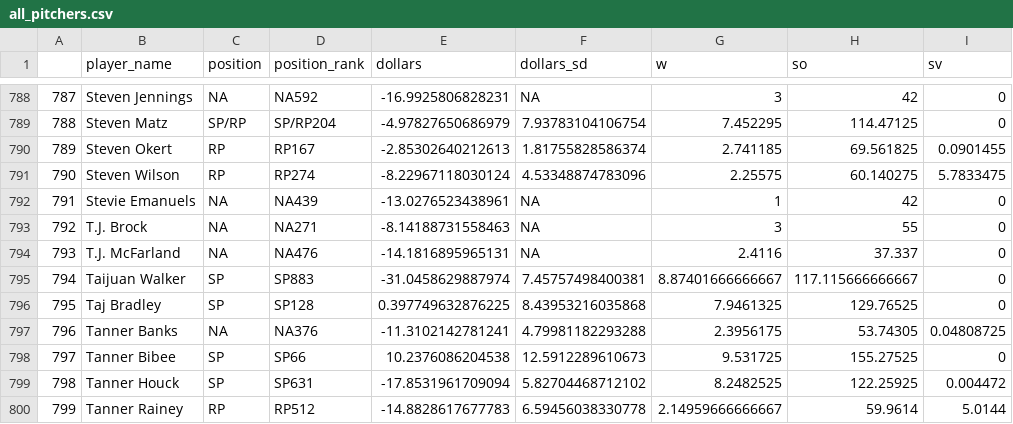
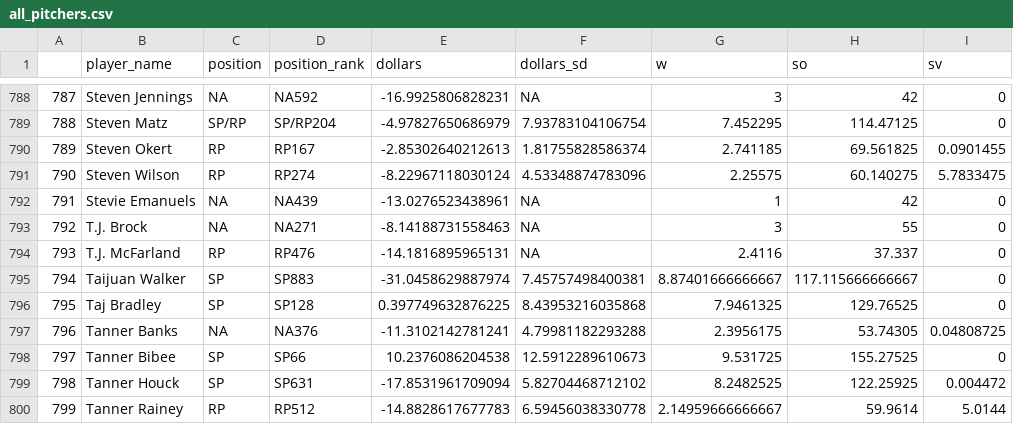
Before and after one commit to SamuelLachance/Betting, a CSV file: ottoneu/all_pitchers.csv, drawn as a sheet; only a part is shown, gaps mark what is left out; the diff names each change by its address in the sheet, - before the commit and + after, or states it on an @@ line.

```diff
--- a/ottoneu/all_pitchers.csv
+++ b/ottoneu/all_pitchers.csv
-C794 (position): NA
+C794 (position): RP
-D794 (position_rank): NA476
+D794 (position_rank): RP476
```
Also changed, not shown: ottoneu/bum_bum_pitchers.csv, ottoneu/dani_rojas_hitters.csv, 3 other files.
